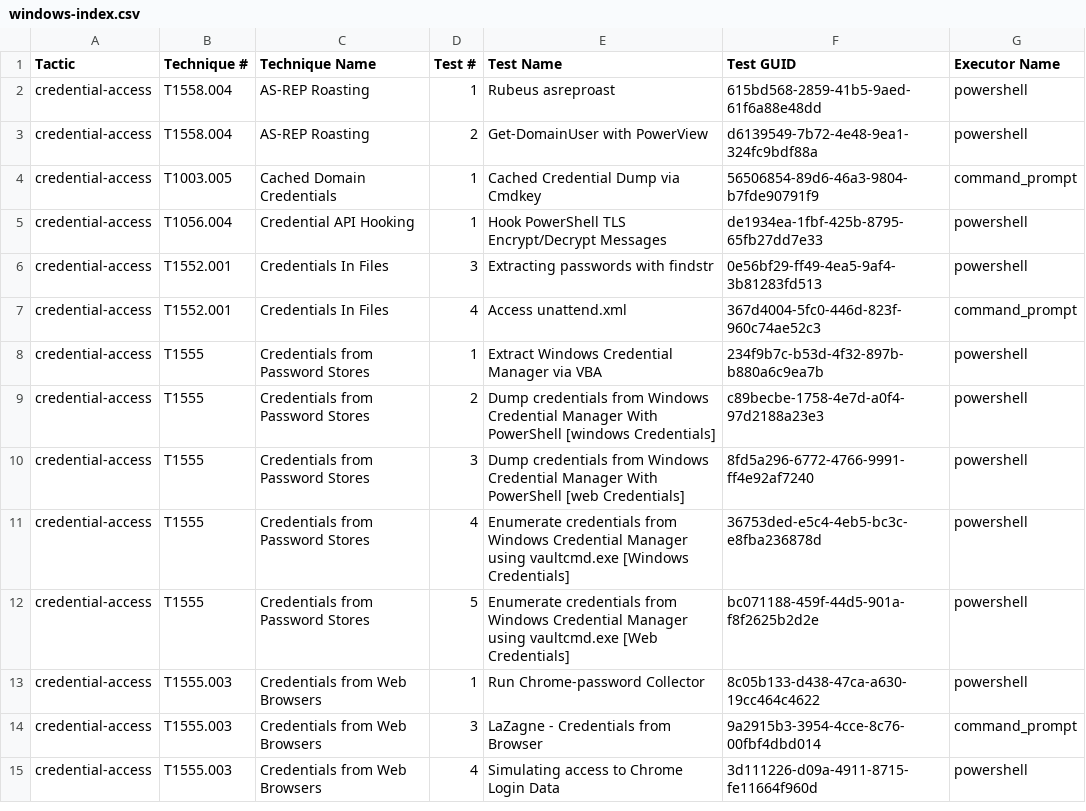
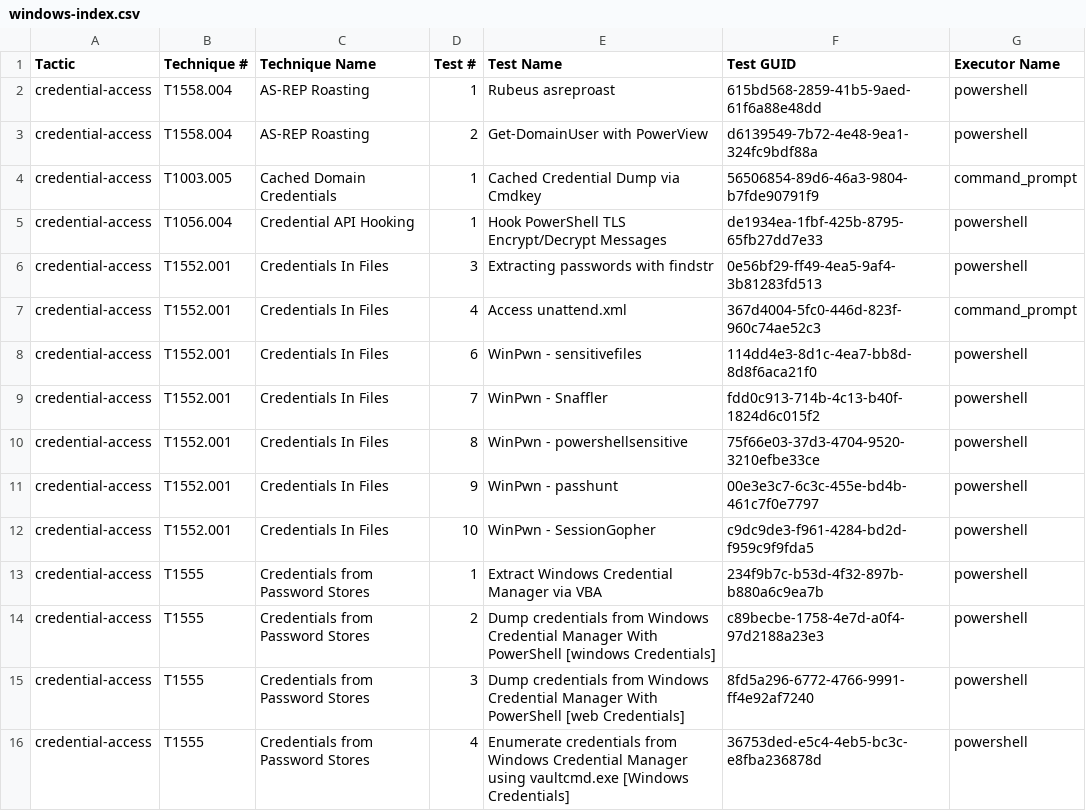
Before and after one commit to redcanaryco/atomic-red-team, a CSV file: atomics/Indexes/Indexes-CSV/windows-index.csv, drawn as a sheet; only a part is shown; the shorter side is filled out with more unchanged rows.

```diff
--- a/atomics/Indexes/Indexes-CSV/windows-index.csv
+++ b/atomics/Indexes/Indexes-CSV/windows-index.csv
@@ -7,2 +7,7 @@ credential-access,T1552.001,Credentials In Files,3,Extracting passwords with fin
 credential-access,T1552.001,Credentials In Files,4,Access unattend.xml,367d4004-5fc0-446d-823f-960c74ae52c3,command_prompt
+credential-access,T1552.001,Credentials In Files,6,WinPwn - sensitivefiles,114dd4e3-8d1c-4ea7-bb8d-8d8f6aca21f0,powershell
+credential-access,T1552.001,Credentials In Files,7,WinPwn - Snaffler,fdd0c913-714b-4c13-b40f-1824d6c015f2,powershell
+credential-access,T1552.001,Credentials In Files,8,WinPwn - powershellsensitive,75f66e03-37d3-4704-9520-3210efbe33ce,powershell
+credential-access,T1552.001,Credentials In Files,9,WinPwn - passhunt,00e3e3c7-6c3c-455e-bd4b-461c7f0e7797,powershell
+credential-access,T1552.001,Credentials In Files,10,WinPwn - SessionGopher,c9dc9de3-f961-4284-bd2d-f959c9f9fda5,powershell
 credential-access,T1555,Credentials from Password Stores,1,Extract Windows Credential Manager via VBA,234f9b7c-b53d-4f32-897b-b880a6c9ea7b,powershell
```
Also changed, not shown: atomics/Indexes/Indexes-CSV/index.csv, 4 other files.
